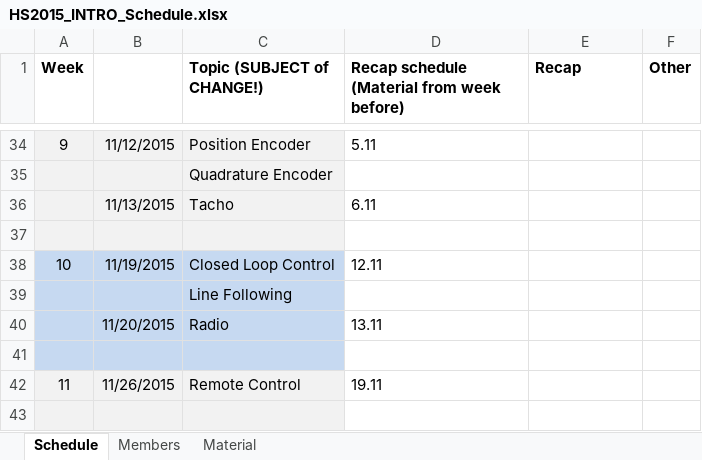
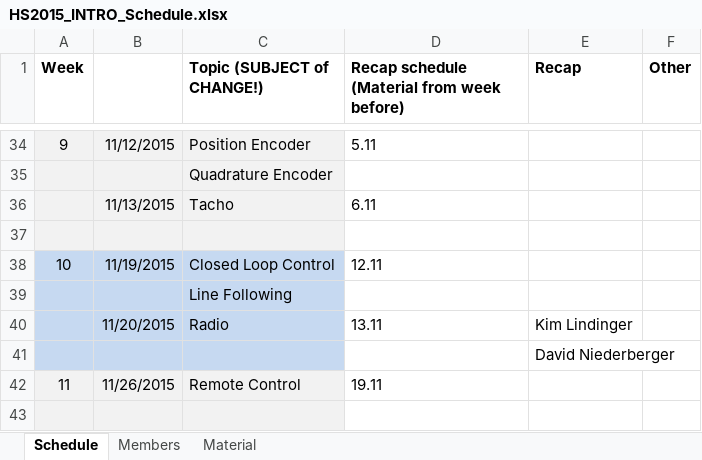
Before and after one commit to cknuesel/INTRO_Maze_it, an Excel workbook: Recaps/HS2015_INTRO_Schedule.xlsx, sheet Schedule, drawn as a sheet; only a part is shown, gaps mark what is left out; values as stored, in another font and other column widths than the file's, no borders; the diff covers the shown part only; the diff names each change by its address in the sheet, - before the commit and + after, or states it on an @@ line.

Commit message:
added recap registration slots

```diff
--- a/Recaps/HS2015_INTRO_Schedule.xlsx (sheet Schedule)
+++ b/Recaps/HS2015_INTRO_Schedule.xlsx (sheet Schedule)
-E40 (Recap): (empty)
+E40 (Recap): Kim Lindinger
-E41 (Recap): (empty)
+E41 (Recap): David Niederberger
```
Also changed, not shown: 15 edited cells elsewhere in this sheet, sheet Members, formulas that keep their value.
